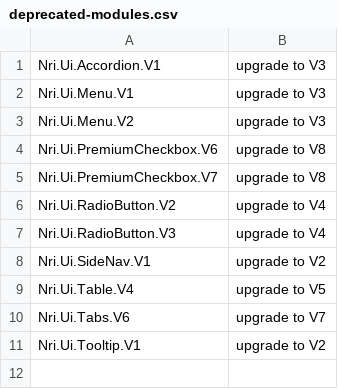
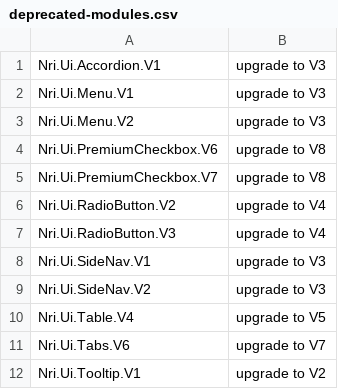
Before and after one commit to NoRedInk/noredink-ui, a CSV file: deprecated-modules.csv, drawn as a sheet.

```diff
--- a/deprecated-modules.csv
+++ b/deprecated-modules.csv
@@ -7,3 +7,4 @@ Nri.Ui.RadioButton.V2,upgrade to V4
 Nri.Ui.RadioButton.V3,upgrade to V4
-Nri.Ui.SideNav.V1,upgrade to V2
+Nri.Ui.SideNav.V1,upgrade to V3
+Nri.Ui.SideNav.V2,upgrade to V3
 Nri.Ui.Table.V4,upgrade to V5
```
Also changed, not shown: 5 other files.
